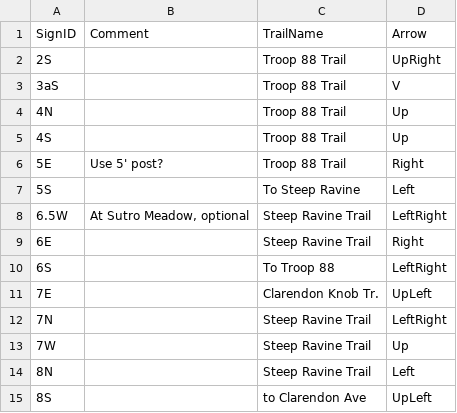
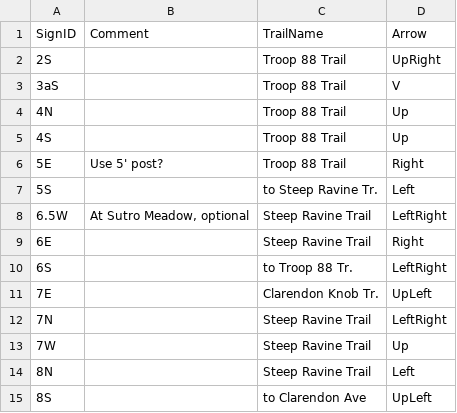
Before and after one commit to matthewblain/signtemplater, a CSV file: lhh_data/lhh_vertical_sign_plan.csv, drawn as a sheet; only a part is shown.

Commit message:
Data update

```diff
--- a/lhh_data/lhh_vertical_sign_plan.csv
+++ b/lhh_data/lhh_vertical_sign_plan.csv
@@ -6,6 +6,6 @@ SignID,Comment,TrailName,Arrow
 5E,Use 5' post?,Troop 88 Trail,Right
-5S,,To Steep Ravine,Left
+5S,,to Steep Ravine Tr.,Left
 6.5W,"At Sutro Meadow, optional",Steep Ravine Trail,LeftRight
 6E,,Steep Ravine Trail,Right
-6S,,To Troop 88,LeftRight
+6S,,to Troop 88 Tr.,LeftRight
 7E,,Clarendon Knob Tr.,UpLeft
```
